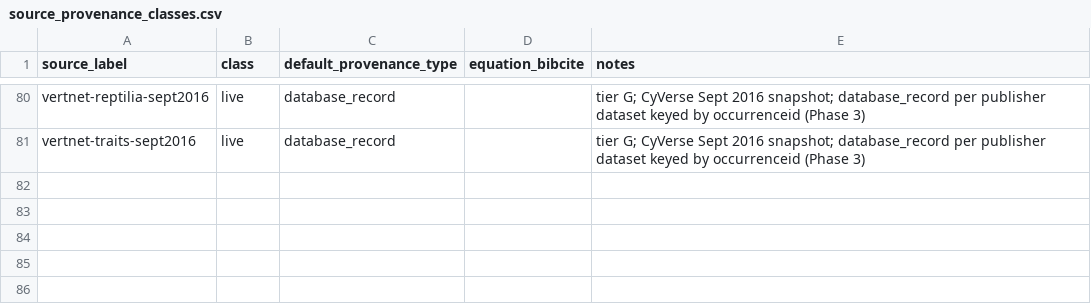
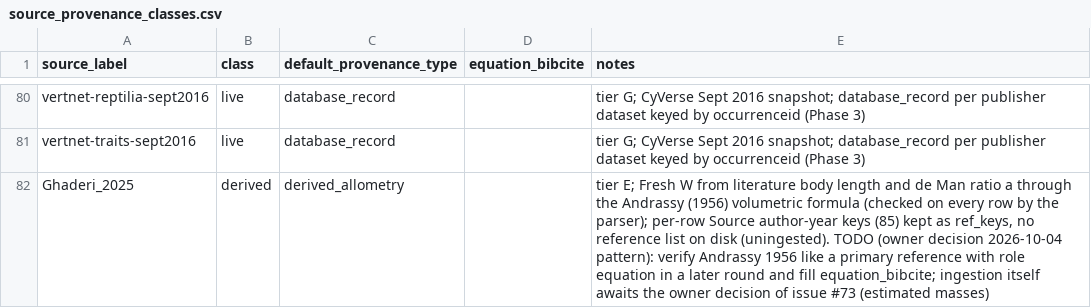
Before and after one commit to TaxonBodyMassML/TaxonBodyMass_DB, a CSV file: Bib/source_provenance_classes.csv, drawn as a sheet; only a part is shown, gaps mark what is left out; the diff names each change by its address in the sheet, - before the commit and + after, or states it on an @@ line.

Commit message:
Add Ghaderi et al. (2026) Mononchida biomass as the derived source Ghaderi_2025 (#73)
Parser for sheet 'Original' of the Applied Soil Ecology supplement: 559 adult
population records (f, m) of 242 binomials, fresh mass in ug -> g, the 14
juvenile rows (J1-J4) dropped through DropImputed(). Every mass is the
Andrassy (1956) volumetric estimate L * (L/a)^2 / 1.6e6 from literature body
length and de Man ratio (the parser checks this on every row); the per-row
Source author-year key (85 keys, no reference list on disk) is kept as
ref_keys. Registered as class derived / derived_allometry (equation_bibcite
TODO as for Brocher_etal_2025 and Hishi_etal_2019); registry test pin 80 -> 81
labels, derived 4 -> 5. The xlsx stays untracked until the owner confirms its
licence (Crossref: TDM only; OpenAlex: CC-BY). Whether estimated masses are in
scope is the owner decision of #73 (README, Mass type).

```diff
--- a/Bib/source_provenance_classes.csv
+++ b/Bib/source_provenance_classes.csv
+row 82: Ghaderi_2025 | derived | derived_allometry |  | tier E; Fresh W from literature body length and de Man ratio a through the Andrassy (1956) volumetric formula (checked on every row by the parser); per-row Source author-year keys (85) kept as ref_keys, no reference list on disk (uningested). TODO (owner decision 2026-10-04 pattern): verify Andrassy 1956 like a primary reference with role equation in a later round and fill equation_bibcite; ingestion itself awaits the owner decision of issue #73 (estimated masses)
```
Also changed, not shown: 4 other files.
